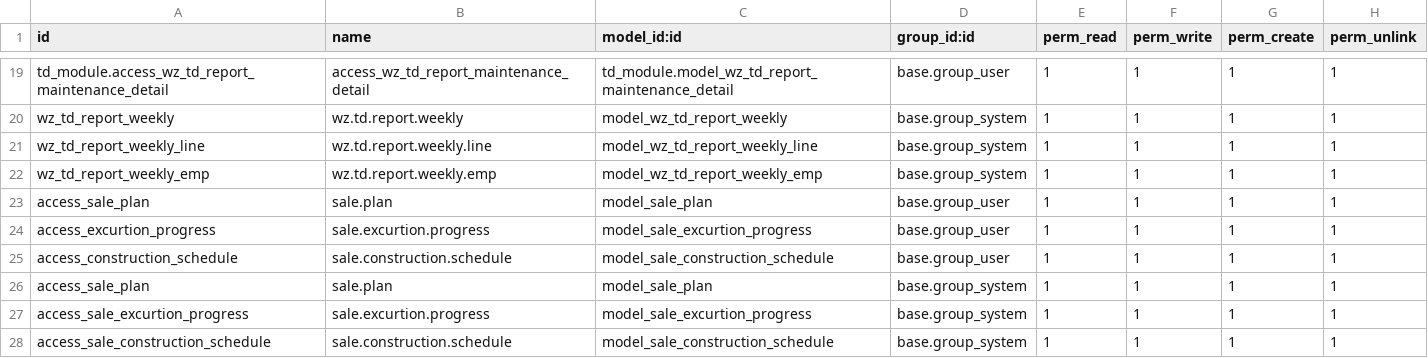
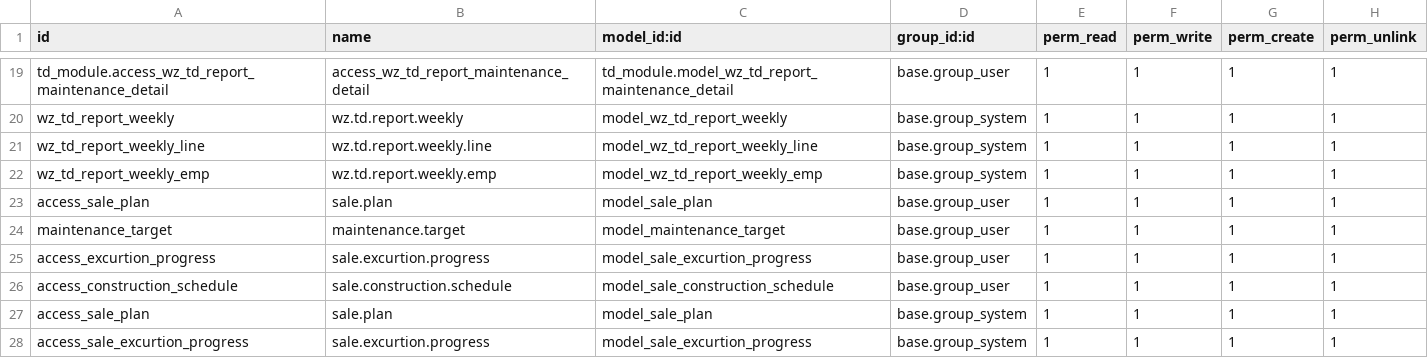
Before and after one commit to dautienthuy/tderp, a CSV file: project/td_module/security/ir.model.access.csv, drawn as a sheet; only a part is shown, gaps mark what is left out; the shorter side is filled out with more unchanged rows; the diff names each change by its address in the sheet, - before the commit and + after, or states it on an @@ line.

```diff
--- a/project/td_module/security/ir.model.access.csv
+++ b/project/td_module/security/ir.model.access.csv
+row 24: maintenance_target | maintenance.target | model_maintenance_target | base.group_user | 1 | 1 | 1 | 1
```
Also changed, not shown: 3 other files.
